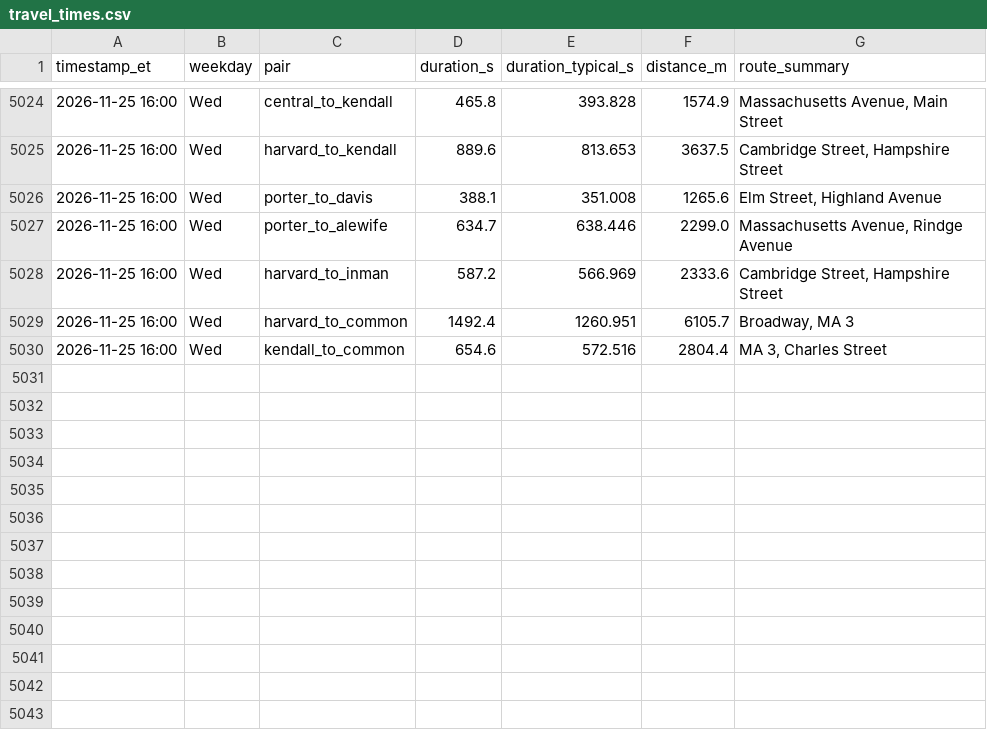
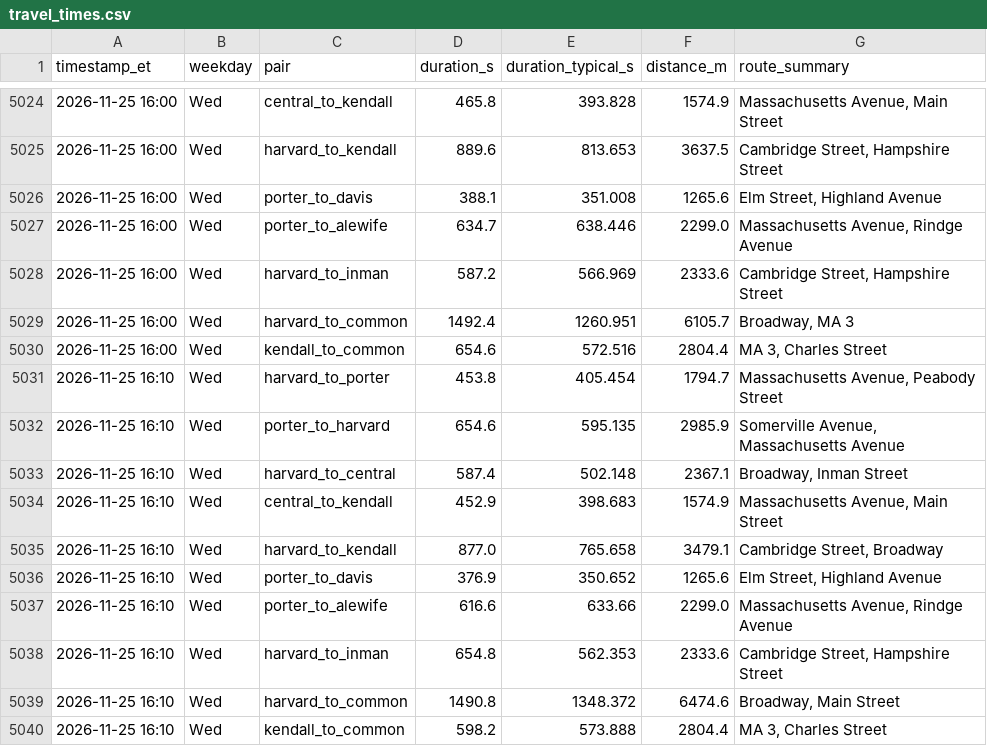
Before and after one commit to sonnywang2005/traffic-harvest, a CSV file: data/travel_times.csv, drawn as a sheet; only a part is shown, gaps mark what is left out.

Commit message:
harvest 2026-11-25T21:10Z

```diff
--- a/data/travel_times.csv
+++ b/data/travel_times.csv
@@ -5030 +5030,11 @@ timestamp_et,weekday,pair,duration_s,duration_typical_s,distance_m,route_summary
 2026-11-25 16:00,Wed,kendall_to_common,654.6,572.516,2804.4,"MA 3, Charles Street"
+2026-11-25 16:10,Wed,harvard_to_porter,453.8,405.454,1794.7,"Massachusetts Avenue, Peabody Street"
+2026-11-25 16:10,Wed,porter_to_harvard,654.6,595.135,2985.9,"Somerville Avenue, Massachusetts Avenue"
+2026-11-25 16:10,Wed,harvard_to_central,587.4,502.148,2367.1,"Broadway, Inman Street"
+2026-11-25 16:10,Wed,central_to_kendall,452.9,398.683,1574.9,"Massachusetts Avenue, Main Street"
+2026-11-25 16:10,Wed,harvard_to_kendall,877.0,765.658,3479.1,"Cambridge Street, Broadway"
+2026-11-25 16:10,Wed,porter_to_davis,376.9,350.652,1265.6,"Elm Street, Highland Avenue"
+2026-11-25 16:10,Wed,porter_to_alewife,616.6,633.66,2299.0,"Massachusetts Avenue, Rindge Avenue"
+2026-11-25 16:10,Wed,harvard_to_inman,654.8,562.353,2333.6,"Cambridge Street, Hampshire Street"
+2026-11-25 16:10,Wed,harvard_to_common,1490.8,1348.372,6474.6,"Broadway, Main Street"
+2026-11-25 16:10,Wed,kendall_to_common,598.2,573.888,2804.4,"MA 3, Charles Street"
```
